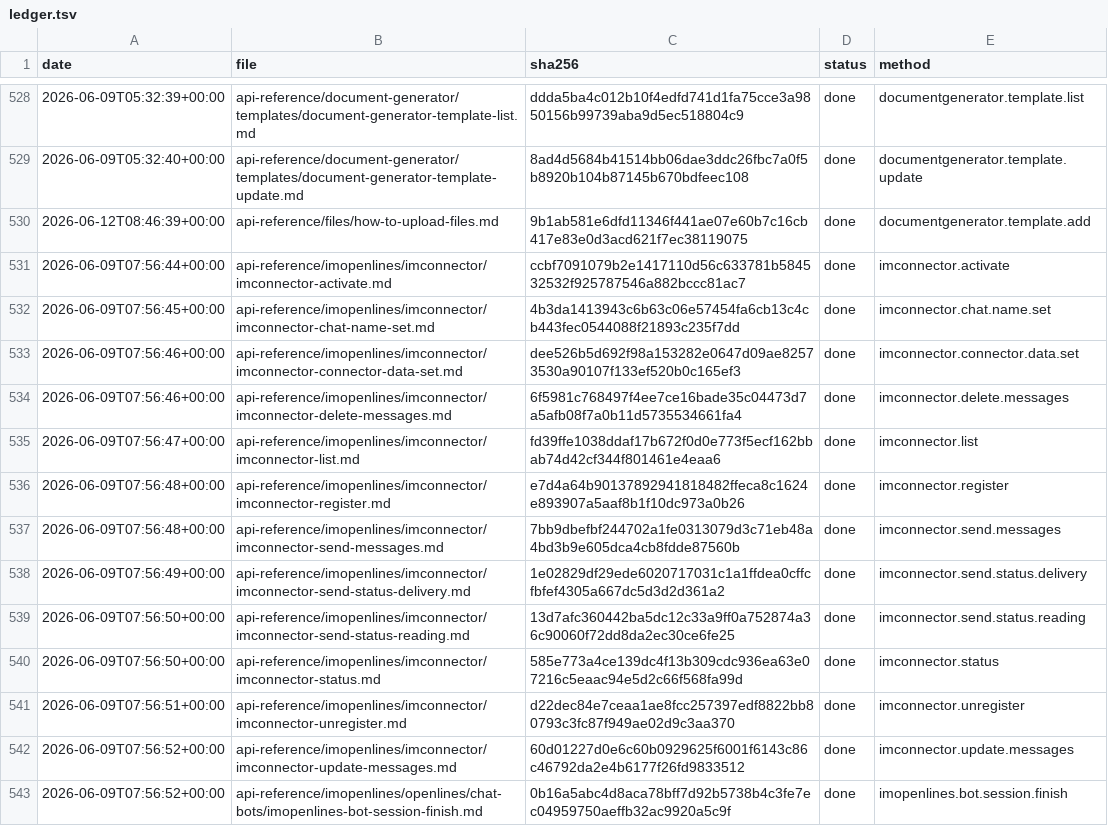
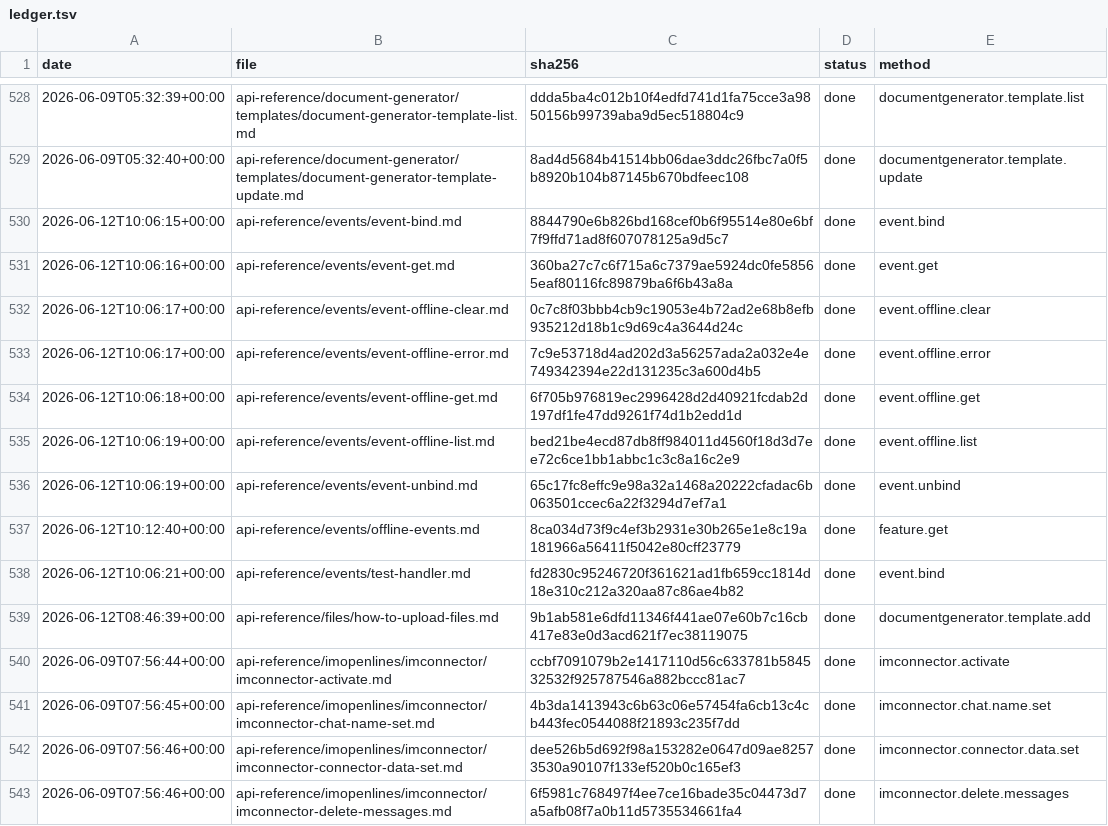
Before and after one commit to IgorShevchik/b24-rest-docs, a TSV file: .actualize/ledger.tsv, drawn as a sheet; only a part is shown, gaps mark what is left out; the shorter side is filled out with more unchanged rows; the diff names each change by its address in the sheet, - before the commit and + after, or states it on an @@ line.

```diff
--- a/.actualize/ledger.tsv
+++ b/.actualize/ledger.tsv
+row 530: 2026-06-12T10:06:15+00:00 | api-reference/events/event-bind.md | 8844790e6b826bd168cef0b6f95514e80e6bf7f9ffd71ad8f607078125a9d5c7 | done | event.bind
+row 531: 2026-06-12T10:06:16+00:00 | api-reference/events/event-get.md | 360ba27c7c6f715a6c7379ae5924dc0fe58565eaf80116fc89879ba6f6b43a8a | done | event.get
+row 532: 2026-06-12T10:06:17+00:00 | api-reference/events/event-offline-clear.md | 0c7c8f03bbb4cb9c19053e4b72ad2e68b8efb935212d18b1c9d69c4a3644d24c | done | event.offline.clear
+row 533: 2026-06-12T10:06:17+00:00 | api-reference/events/event-offline-error.md | 7c9e53718d4ad202d3a56257ada2a032e4e749342394e22d131235c3a600d4b5 | done | event.offline.error
+row 534: 2026-06-12T10:06:18+00:00 | api-reference/events/event-offline-get.md | 6f705b976819ec2996428d2d40921fcdab2d197df1fe47dd9261f74d1b2edd1d | done | event.offline.get
+row 535: 2026-06-12T10:06:19+00:00 | api-reference/events/event-offline-list.md | bed21be4ecd87db8ff984011d4560f18d3d7ee72c6ce1bb1abbc1c3c8a16c2e9 | done | event.offline.list
+row 536: 2026-06-12T10:06:19+00:00 | api-reference/events/event-unbind.md | 65c17fc8effc9e98a32a1468a20222cfadac6b063501ccec6a22f3294d7ef7a1 | done | event.unbind
+row 537: 2026-06-12T10:12:40+00:00 | api-reference/events/offline-events.md | 8ca034d73f9c4ef3b2931e30b265e1e8c19a181966a56411f5042e80cff23779 | done | feature.get
+row 538: 2026-06-12T10:06:21+00:00 | api-reference/events/test-handler.md | fd2830c95246720f361621ad1fb659cc1814d18e310c212a320aa87c86ae4b82 | done | event.bind
```
Also changed, not shown: 9 other files.
